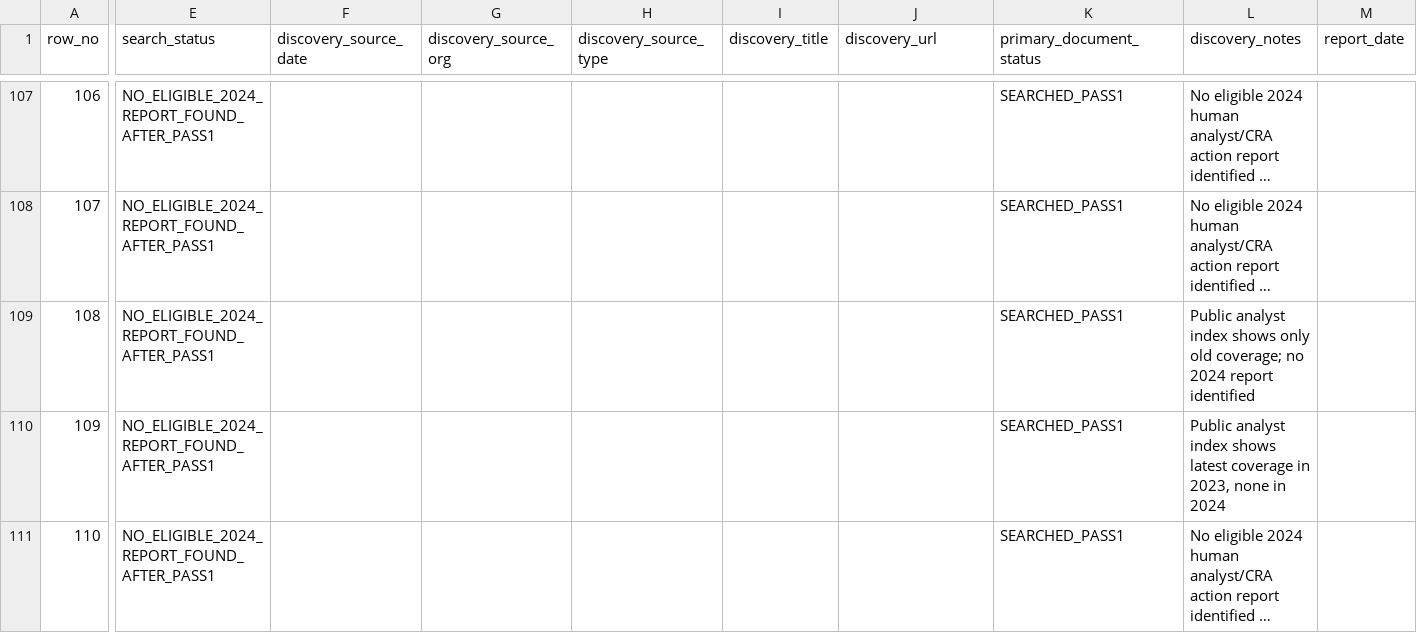
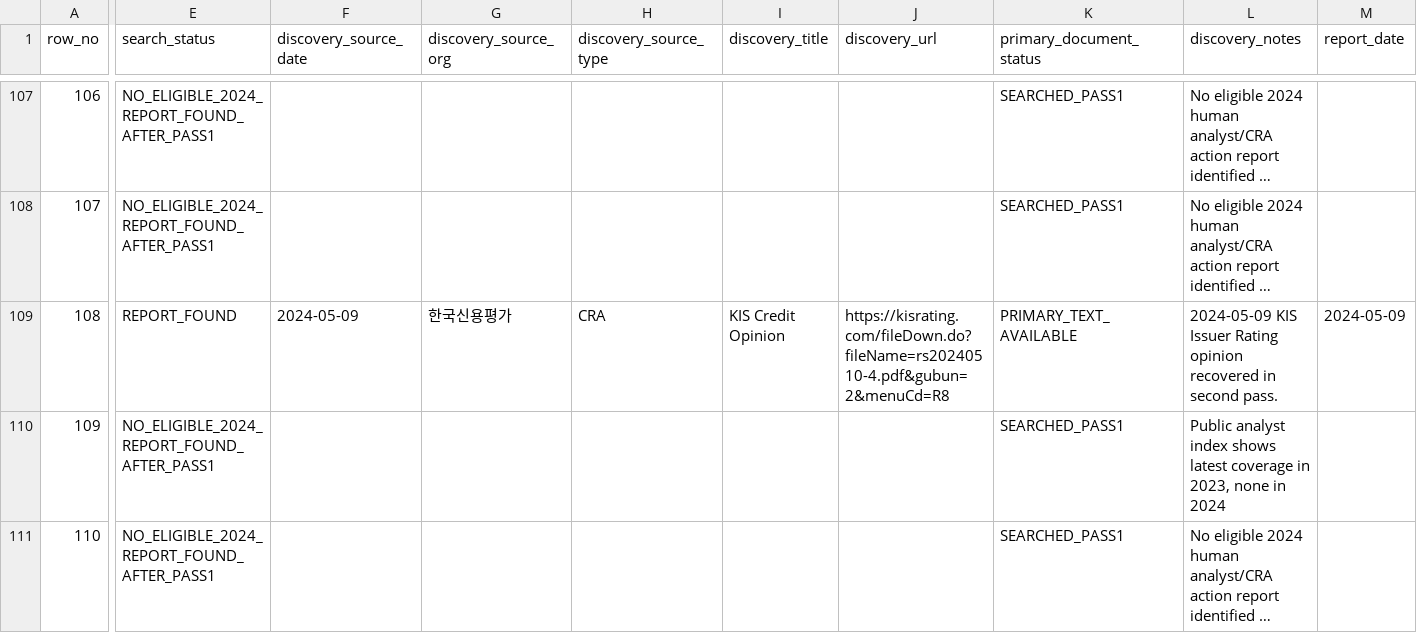
Before and after one commit to CallMeDemian/thesis-human-benchmark-2024, a CSV file: data/firm_level_benchmark.csv, drawn as a sheet; only a part is shown, gaps mark what is left out; long unchanged cells end in …; the diff covers the shown part only; the diff names each change by its address in the sheet, - before the commit and + after, or states it on an @@ line.

Commit message:
Recover 2024 CRA opinion for HanseYes24 Holdings

```diff
--- a/data/firm_level_benchmark.csv
+++ b/data/firm_level_benchmark.csv
-E109 (search_status): NO_ELIGIBLE_2024_REPORT_FOUND_AFTER_PASS1
+E109 (search_status): REPORT_FOUND
-F109 (discovery_source_date): (empty)
+F109 (discovery_source_date): 2024-05-09
-G109 (discovery_source_org): (empty)
+G109 (discovery_source_org): 한국신용평가
-H109 (discovery_source_type): (empty)
+H109 (discovery_source_type): CRA
-I109 (discovery_title): (empty)
+I109 (discovery_title): KIS Credit Opinion
-J109 (discovery_url): (empty)
+J109 (discovery_url): https://kisrating.com/fileDown.do?fileName=rs20240510-4.pdf&gubun=2&menuCd=R8
-K109 (primary_document_status): SEARCHED_PASS1
+K109 (primary_document_status): PRIMARY_TEXT_AVAILABLE
-L109 (discovery_notes): Public analyst index shows only old coverage; no 2024 report identified
+L109 (discovery_notes): 2024-05-09 KIS Issuer Rating opinion recovered in second pass.
-M109 (report_date): (empty)
+M109 (report_date): 2024-05-09
```
Also changed, not shown: 15 edited cells elsewhere in this file.
